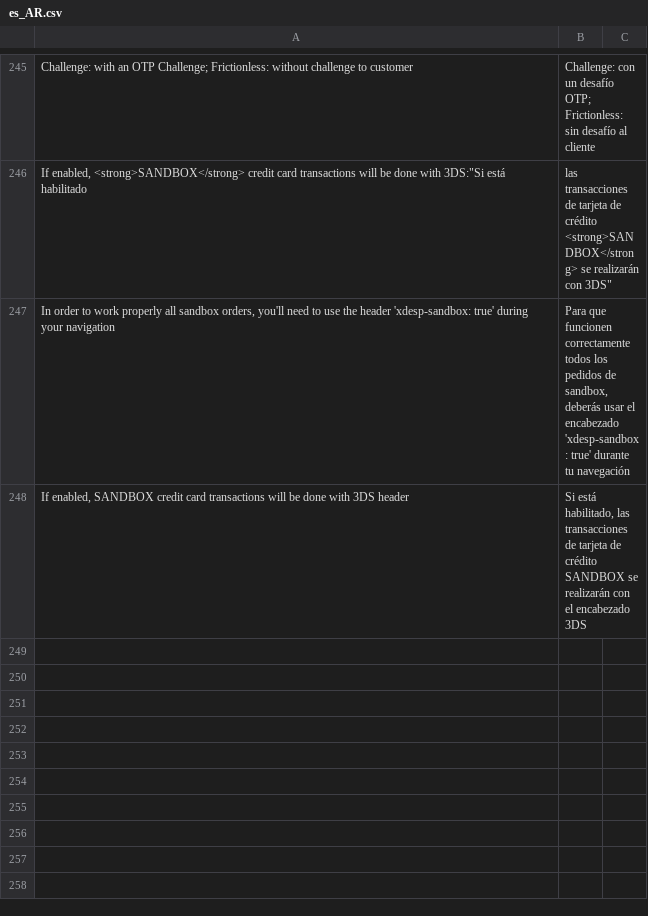
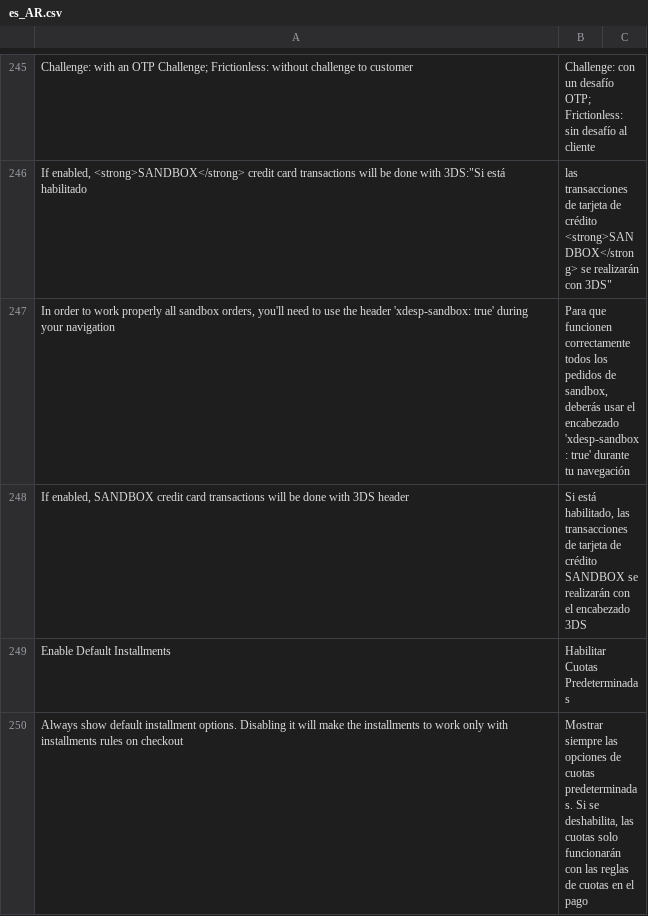
Before and after one commit to bizcommerce/koin-magento2, a CSV file: i18n/es_AR.csv, drawn as a sheet; only a part is shown, gaps mark what is left out; the diff names each change by its address in the sheet, - before the commit and + after, or states it on an @@ line.

```diff
--- a/i18n/es_AR.csv
+++ b/i18n/es_AR.csv
+row 249: Enable Default Installments | Habilitar Cuotas Predeterminadas
+row 250: Always show default installment options. Disabling it will make the installments to work only with installments rules on checkout | Mostrar siempre las opciones de cuotas predeterminadas. Si se deshabilita, las cuotas solo funcionarán con las reglas de cuotas en el pago
```
Also changed, not shown: i18n/es_CO.csv, i18n/es_ES.csv, 17 other files.
